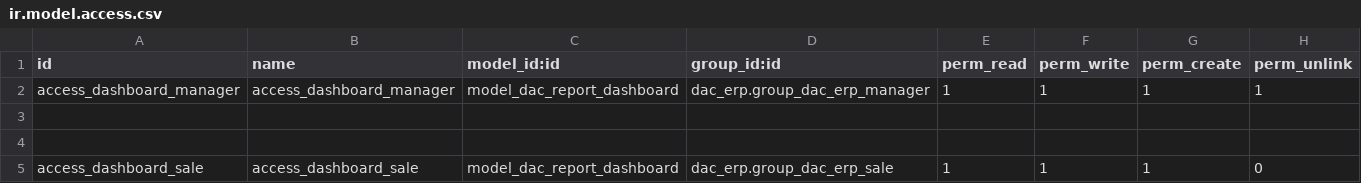
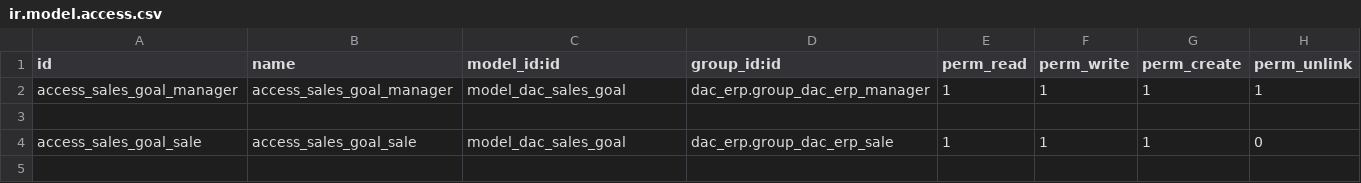
Before and after one commit to AnHuynh1103/DuyAn_CRM, a CSV file: dac_report/security/ir.model.access.csv, drawn as a sheet.

Commit message:
update dashboard, feature and fix bug

```diff
--- a/dac_report/security/ir.model.access.csv
+++ b/dac_report/security/ir.model.access.csv
@@ -1,5 +1,4 @@
 id,name,model_id:id,group_id:id,perm_read,perm_write,perm_create,perm_unlink
-access_dashboard_manager,access_dashboard_manager,model_dac_report_dashboard,dac_erp.group_dac_erp_manager,1,1,1,1
+access_sales_goal_manager,access_sales_goal_manager,model_dac_sales_goal,dac_erp.group_dac_erp_manager,1,1,1,1
 
-
-access_dashboard_sale,access_dashboard_sale,model_dac_report_dashboard,dac_erp.group_dac_erp_sale,1,1,1,0
+access_sales_goal_sale,access_sales_goal_sale,model_dac_sales_goal,dac_erp.group_dac_erp_sale,1,1,1,0
```
Also changed, not shown: 30 other files.
